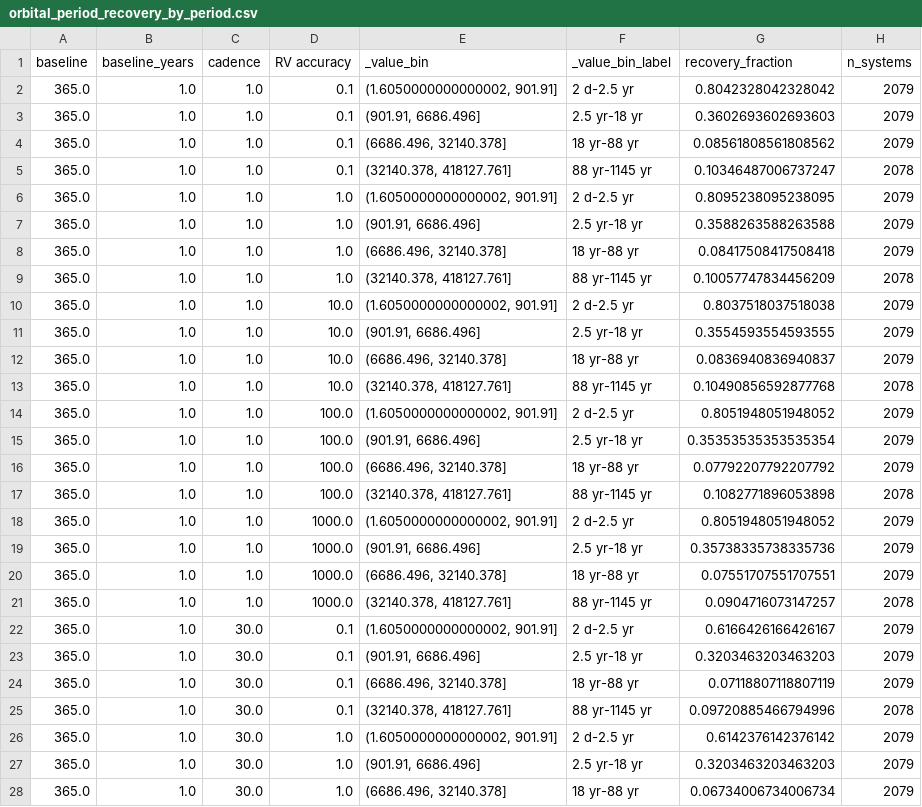
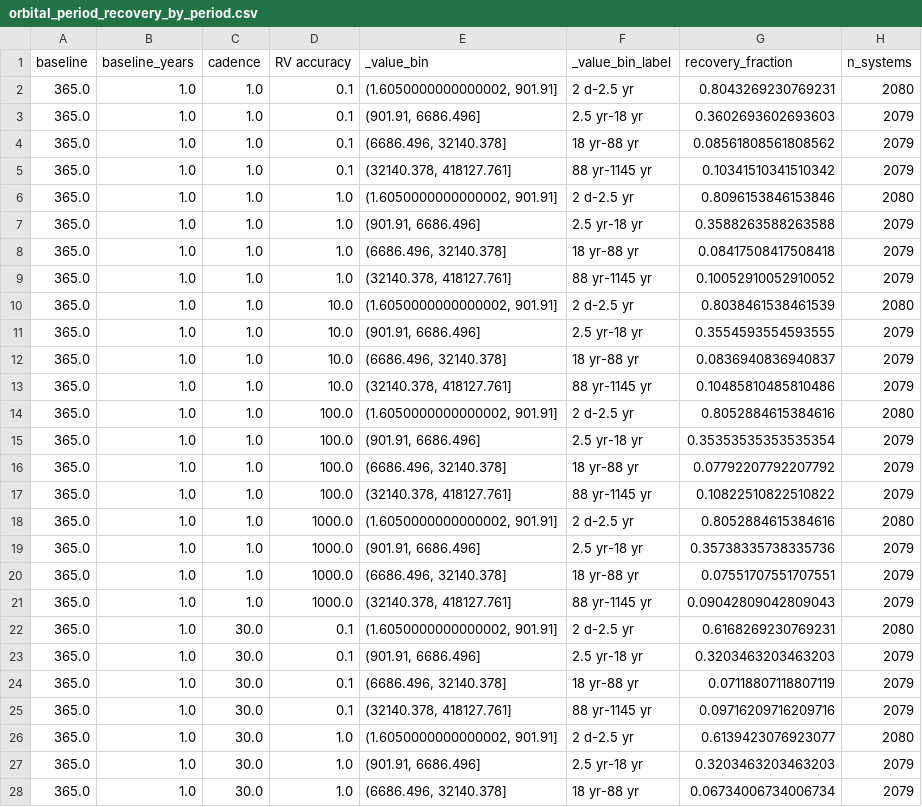
Before and after one commit to adammcmaster/self_lensing_radial_velocity, a CSV file: paper/tables/orbital_period_recovery_by_period.csv, drawn as a sheet; only a part is shown; the diff covers the shown part only.

```diff
--- a/paper/tables/orbital_period_recovery_by_period.csv
+++ b/paper/tables/orbital_period_recovery_by_period.csv
@@ -1,27 +1,27 @@
 baseline,baseline_years,cadence,RV accuracy,_value_bin,_value_bin_label,recovery_fraction,n_systems
-365.0,1.0,1.0,0.1,"(1.6050000000000002, 901.91]",2 d-2.5 yr,0.8042328042328042,2079
+365.0,1.0,1.0,0.1,"(1.6050000000000002, 901.91]",2 d-2.5 yr,0.8043269230769231,2080
 365.0,1.0,1.0,0.1,"(901.91, 6686.496]",2.5 yr-18 yr,0.3602693602693603,2079
 365.0,1.0,1.0,0.1,"(6686.496, 32140.378]",18 yr-88 yr,0.08561808561808562,2079
-365.0,1.0,1.0,0.1,"(32140.378, 418127.761]",88 yr-1145 yr,0.10346487006737247,2078
-365.0,1.0,1.0,1.0,"(1.6050000000000002, 901.91]",2 d-2.5 yr,0.8095238095238095,2079
+365.0,1.0,1.0,0.1,"(32140.378, 418127.761]",88 yr-1145 yr,0.10341510341510342,2079
+365.0,1.0,1.0,1.0,"(1.6050000000000002, 901.91]",2 d-2.5 yr,0.8096153846153846,2080
 365.0,1.0,1.0,1.0,"(901.91, 6686.496]",2.5 yr-18 yr,0.3588263588263588,2079
 365.0,1.0,1.0,1.0,"(6686.496, 32140.378]",18 yr-88 yr,0.08417508417508418,2079
-365.0,1.0,1.0,1.0,"(32140.378, 418127.761]",88 yr-1145 yr,0.10057747834456209,2078
-365.0,1.0,1.0,10.0,"(1.6050000000000002, 901.91]",2 d-2.5 yr,0.8037518037518038,2079
+365.0,1.0,1.0,1.0,"(32140.378, 418127.761]",88 yr-1145 yr,0.10052910052910052,2079
+365.0,1.0,1.0,10.0,"(1.6050000000000002, 901.91]",2 d-2.5 yr,0.8038461538461539,2080
 365.0,1.0,1.0,10.0,"(901.91, 6686.496]",2.5 yr-18 yr,0.3554593554593555,2079
 365.0,1.0,1.0,10.0,"(6686.496, 32140.378]",18 yr-88 yr,0.0836940836940837,2079
-365.0,1.0,1.0,10.0,"(32140.378, 418127.761]",88 yr-1145 yr,0.10490856592877768,2078
-365.0,1.0,1.0,100.0,"(1.6050000000000002, 901.91]",2 d-2.5 yr,0.8051948051948052,2079
+365.0,1.0,1.0,10.0,"(32140.378, 418127.761]",88 yr-1145 yr,0.10485810485810486,2079
+365.0,1.0,1.0,100.0,"(1.6050000000000002, 901.91]",2 d-2.5 yr,0.8052884615384616,2080
 365.0,1.0,1.0,100.0,"(901.91, 6686.496]",2.5 yr-18 yr,0.35353535353535354,2079
 365.0,1.0,1.0,100.0,"(6686.496, 32140.378]",18 yr-88 yr,0.07792207792207792,2079
-365.0,1.0,1.0,100.0,"(32140.378, 418127.761]",88 yr-1145 yr,0.1082771896053898,2078
-365.0,1.0,1.0,1000.0,"(1.6050000000000002, 901.91]",2 d-2.5 yr,0.8051948051948052,2079
+365.0,1.0,1.0,100.0,"(32140.378, 418127.761]",88 yr-1145 yr,0.10822510822510822,2079
+365.0,1.0,1.0,1000.0,"(1.6050000000000002, 901.91]",2 d-2.5 yr,0.8052884615384616,2080
 365.0,1.0,1.0,1000.0,"(901.91, 6686.496]",2.5 yr-18 yr,0.35738335738335736,2079
 365.0,1.0,1.0,1000.0,"(6686.496, 32140.378]",18 yr-88 yr,0.07551707551707551,2079
-365.0,1.0,1.0,1000.0,"(32140.378, 418127.761]",88 yr-1145 yr,0.0904716073147257,2078
-365.0,1.0,30.0,0.1,"(1.6050000000000002, 901.91]",2 d-2.5 yr,0.6166426166426167,2079
+365.0,1.0,1.0,1000.0,"(32140.378, 418127.761]",88 yr-1145 yr,0.09042809042809043,2079
+365.0,1.0,30.0,0.1,"(1.6050000000000002, 901.91]",2 d-2.5 yr,0.6168269230769231,2080
 365.0,1.0,30.0,0.1,"(901.91, 6686.496]",2.5 yr-18 yr,0.3203463203463203,2079
 365.0,1.0,30.0,0.1,"(6686.496, 32140.378]",18 yr-88 yr,0.07118807118807119,2079
-365.0,1.0,30.0,0.1,"(32140.378, 418127.761]",88 yr-1145 yr,0.09720885466794996,2078
-365.0,1.0,30.0,1.0,"(1.6050000000000002, 901.91]",2 d-2.5 yr,0.6142376142376142,2079
+365.0,1.0,30.0,0.1,"(32140.378, 418127.761]",88 yr-1145 yr,0.09716209716209716,2079
+365.0,1.0,30.0,1.0,"(1.6050000000000002, 901.91]",2 d-2.5 yr,0.6139423076923077,2080
 365.0,1.0,30.0,1.0,"(901.91, 6686.496]",2.5 yr-18 yr,0.3203463203463203,2079
```
Also changed, not shown: 154 edited cells elsewhere in this file, paper/tables/lens_mass_relative_error_by_lens_mass.csv, paper/tables/orbital_period_relative_error_by_period.csv, 36 other files.
